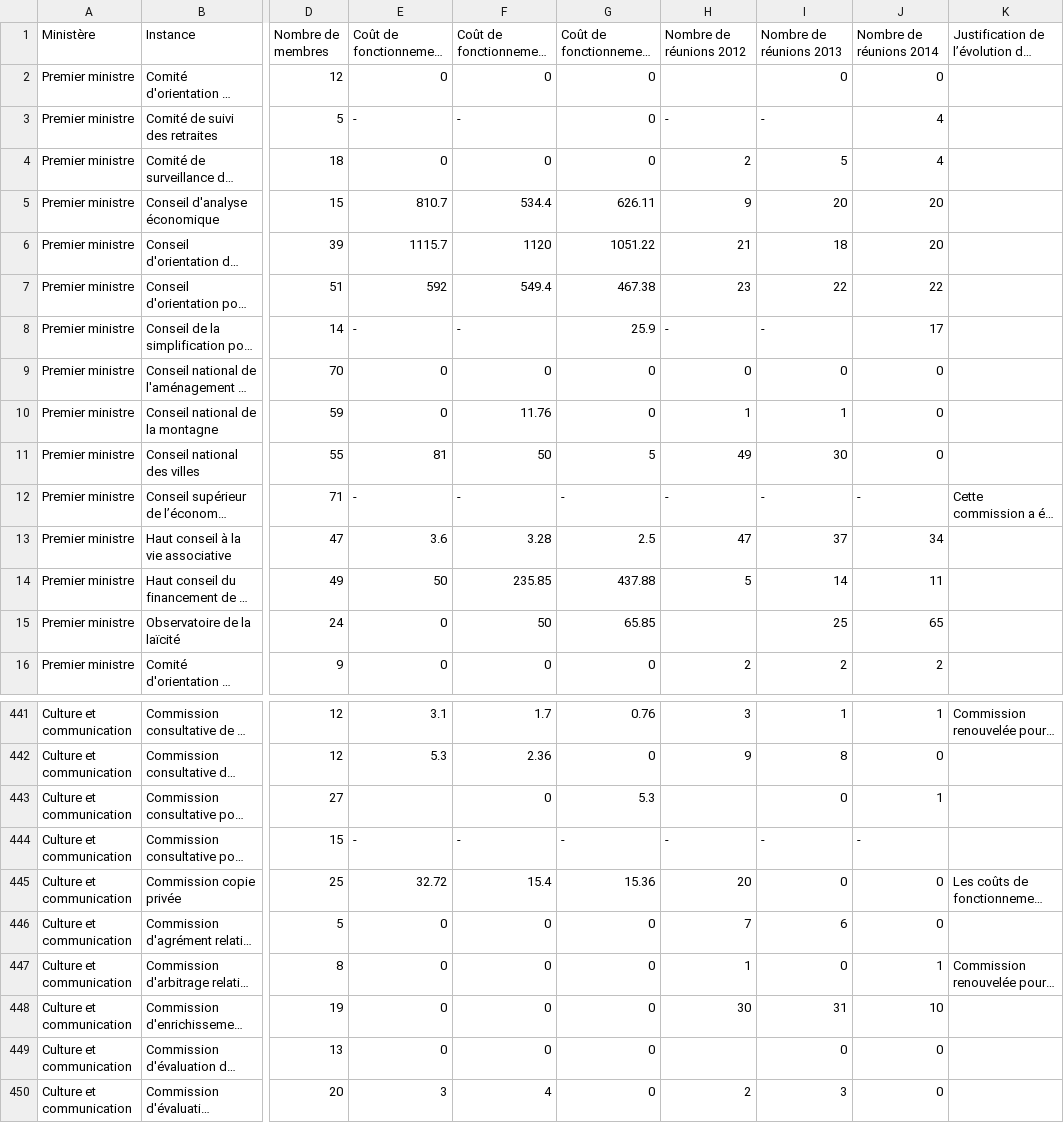
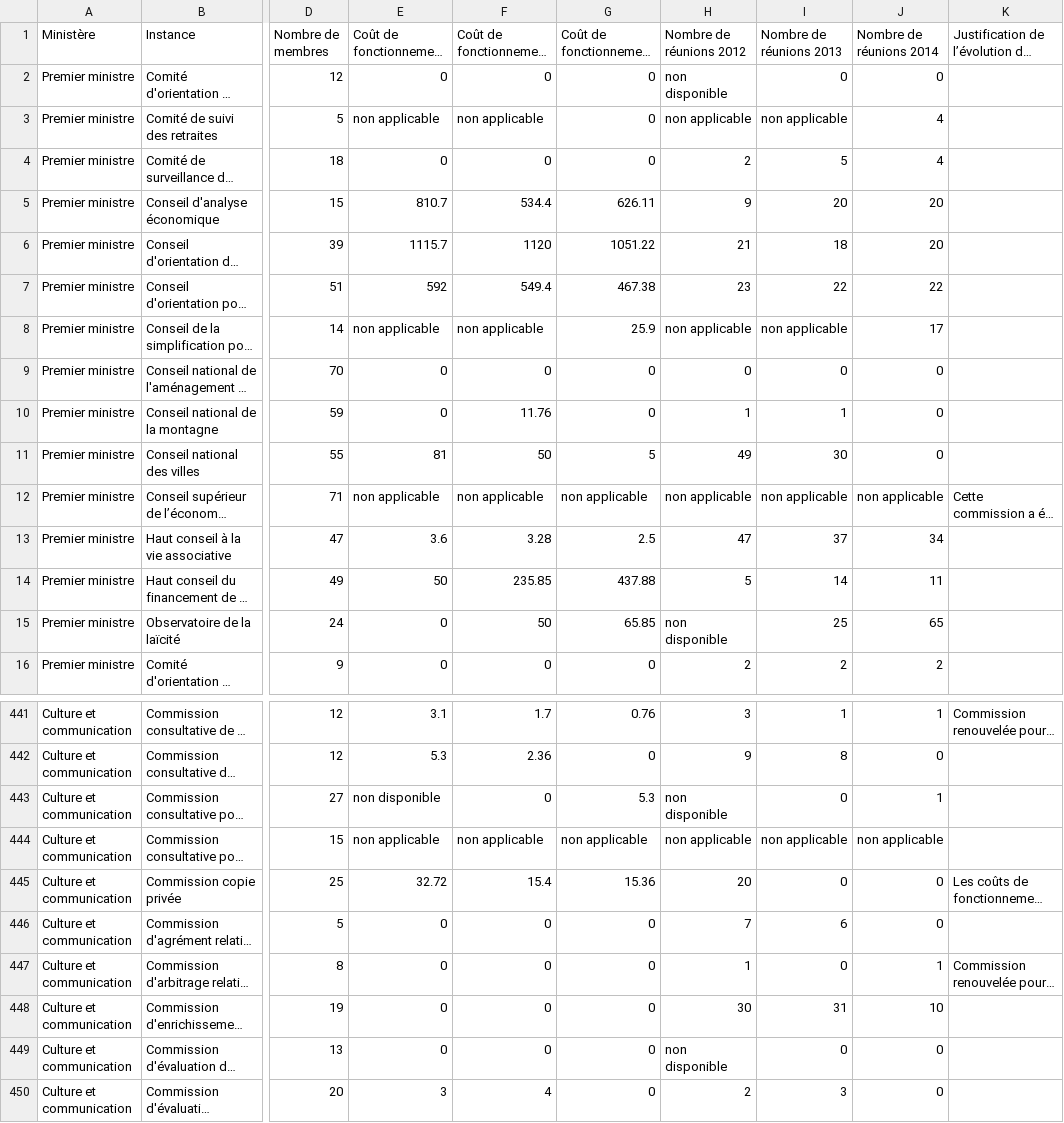
Before and after one commit to regardscitoyens/theodule, a CSV file: data/jaune2016-comites-theodules.csv, drawn as a sheet; only a part is shown, gaps mark what is left out; long unchanged cells end in …; the diff covers the shown part only; the diff names each change by its address in the sheet, - before the commit and + after, or states it on an @@ line.

```diff
--- a/data/jaune2016-comites-theodules.csv
+++ b/data/jaune2016-comites-theodules.csv
-H2 (Nombre de réunions 2012): (empty)
+H2 (Nombre de réunions 2012): non disponible
-E3 (Coût de fonctionnement 2012 (k€)): -
+E3 (Coût de fonctionnement 2012 (k€)): non applicable
-F3 (Coût de fonctionnement 2013 (k€)): -
+F3 (Coût de fonctionnement 2013 (k€)): non applicable
-H3 (Nombre de réunions 2012): -
+H3 (Nombre de réunions 2012): non applicable
-I3 (Nombre de réunions 2013): -
+I3 (Nombre de réunions 2013): non applicable
-E8 (Coût de fonctionnement 2012 (k€)): -
+E8 (Coût de fonctionnement 2012 (k€)): non applicable
-F8 (Coût de fonctionnement 2013 (k€)): -
+F8 (Coût de fonctionnement 2013 (k€)): non applicable
-H8 (Nombre de réunions 2012): -
+H8 (Nombre de réunions 2012): non applicable
-I8 (Nombre de réunions 2013): -
+I8 (Nombre de réunions 2013): non applicable
-E12 (Coût de fonctionnement 2012 (k€)): -
+E12 (Coût de fonctionnement 2012 (k€)): non applicable
-F12 (Coût de fonctionnement 2013 (k€)): -
+F12 (Coût de fonctionnement 2013 (k€)): non applicable
-G12 (Coût de fonctionnement 2014 (k€)): -
+G12 (Coût de fonctionnement 2014 (k€)): non applicable
-H12 (Nombre de réunions 2012): -
+H12 (Nombre de réunions 2012): non applicable
-I12 (Nombre de réunions 2013): -
+I12 (Nombre de réunions 2013): non applicable
-J12 (Nombre de réunions 2014): -
+J12 (Nombre de réunions 2014): non applicable
-H15 (Nombre de réunions 2012): (empty)
+H15 (Nombre de réunions 2012): non disponible
-E443 (Coût de fonctionnement 2012 (k€)): (empty)
+E443 (Coût de fonctionnement 2012 (k€)): non disponible
-H443 (Nombre de réunions 2012): (empty)
+H443 (Nombre de réunions 2012): non disponible
-E444 (Coût de fonctionnement 2012 (k€)): -
+E444 (Coût de fonctionnement 2012 (k€)): non applicable
-F444 (Coût de fonctionnement 2013 (k€)): -
+F444 (Coût de fonctionnement 2013 (k€)): non applicable
-G444 (Coût de fonctionnement 2014 (k€)): -
+G444 (Coût de fonctionnement 2014 (k€)): non applicable
-H444 (Nombre de réunions 2012): -
+H444 (Nombre de réunions 2012): non applicable
-I444 (Nombre de réunions 2013): -
+I444 (Nombre de réunions 2013): non applicable
-J444 (Nombre de réunions 2014): -
+J444 (Nombre de réunions 2014): non applicable
-H449 (Nombre de réunions 2012): (empty)
+H449 (Nombre de réunions 2012): non disponible
```
Also changed, not shown: 151 edited cells elsewhere in this file.
